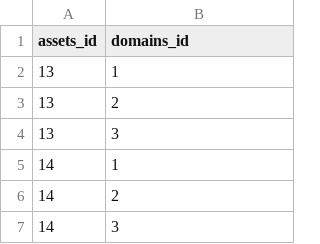
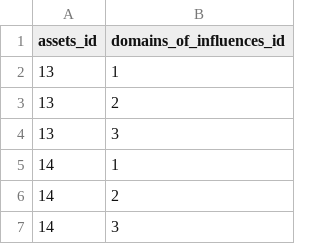
Before and after one commit to rating-eu/rating_v1, a CSV file: src/main/resources/config/liquibase/asset_domains.csv, drawn as a sheet; only a part is shown.

```diff
--- a/src/main/resources/config/liquibase/asset_domains.csv
+++ b/src/main/resources/config/liquibase/asset_domains.csv
@@ -1,2 +1,2 @@
-assets_id;domains_id
+assets_id;domains_of_influences_id
 13;1
```
Also changed, not shown: 3 other files.
